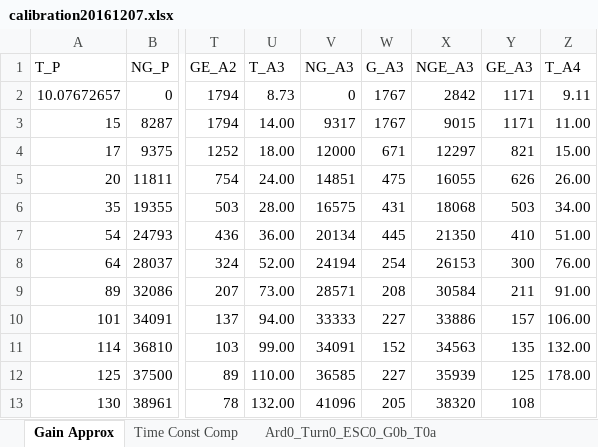
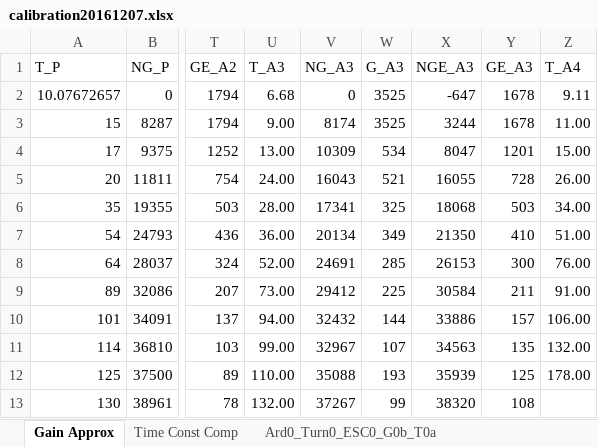
Before and after one commit to davegutz/ESC, an Excel workbook: myESC-Particle-DEV/saves/calibration20161207.xlsx, sheet Gain Approx, drawn as a sheet; only a part is shown, gaps mark what is left out; values as stored, in another font and other column widths than the file's, no borders; charts and pictures not drawn; the diff covers the shown part only; the diff names each change by its address in the sheet, - before the commit and + after, or states it on an @@ line.

```diff
--- a/myESC-Particle-DEV/saves/calibration20161207.xlsx (sheet Gain Approx)
+++ b/myESC-Particle-DEV/saves/calibration20161207.xlsx (sheet Gain Approx)
-U2 (T_A3): 8.73
+U2 (T_A3): 6.68
-W2:W3 (G_A3): 1767
+W2:W3 (G_A3): 3525
-X2 (NGE_A3): 2842
+X2 (NGE_A3): -647
-Y2:Y3 (GE_A3): 1171
+Y2:Y3 (GE_A3): 1678
-U3 (T_A3): 14.00
+U3 (T_A3): 9.00
-V3 (NG_A3): 9317
+V3 (NG_A3): 8174
-X3 (NGE_A3): 9015
+X3 (NGE_A3): 3244
-U4 (T_A3): 18.00
+U4 (T_A3): 13.00
-V4 (NG_A3): 12000
+V4 (NG_A3): 10309
-W4 (G_A3): 671
+W4 (G_A3): 534
-X4 (NGE_A3): 12297
+X4 (NGE_A3): 8047
-Y4 (GE_A3): 821
+Y4 (GE_A3): 1201
-V5 (NG_A3): 14851
+V5 (NG_A3): 16043
-W5 (G_A3): 475
+W5 (G_A3): 521
-Y5 (GE_A3): 626
+Y5 (GE_A3): 728
-V6 (NG_A3): 16575
+V6 (NG_A3): 17341
-W6 (G_A3): 431
+W6 (G_A3): 325
-W7 (G_A3): 445
+W7 (G_A3): 349
-V8 (NG_A3): 24194
+V8 (NG_A3): 24691
-W8 (G_A3): 254
+W8 (G_A3): 285
-V9 (NG_A3): 28571
+V9 (NG_A3): 29412
-W9 (G_A3): 208
+W9 (G_A3): 225
-V10 (NG_A3): 33333
+V10 (NG_A3): 32432
-W10 (G_A3): 227
+W10 (G_A3): 144
-V11 (NG_A3): 34091
+V11 (NG_A3): 32967
-W11 (G_A3): 152
+W11 (G_A3): 107
-V12 (NG_A3): 36585
+V12 (NG_A3): 35088
-W12 (G_A3): 227
+W12 (G_A3): 193
-V13 (NG_A3): 41096
+V13 (NG_A3): 37267
-W13 (G_A3): 205
+W13 (G_A3): 99
```
Also changed, not shown: 5 added rows, 5 removed rows and 12 edited cells elsewhere in this sheet, sheet Ard3_Turn3_ESC3_G3b_T3a, charts or pictures, 5 other files.
